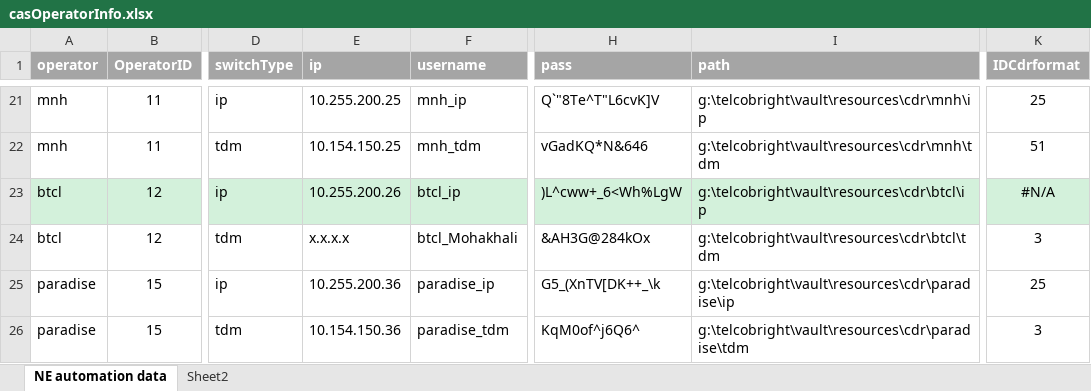
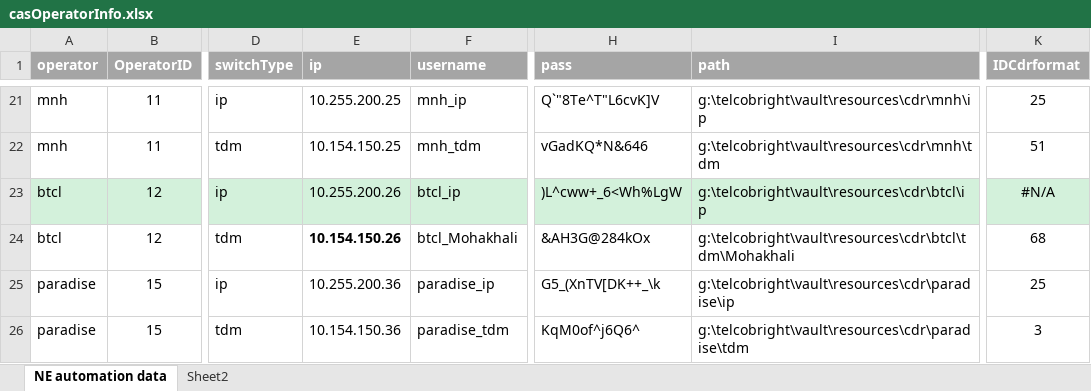
Before and after one commit to pialmmh/telcobright-billing, an Excel workbook: TelcobrightVS13/Projects/UtilInstallConfig/config/_helper/casOperatorInfo.xlsx, sheet NE automation data, drawn as a sheet; only a part is shown, gaps mark what is left out; values as stored, in another font and other column widths than the file's, no borders; the diff names each change by its address in the sheet, - before the commit and + after, or states it on an @@ line.

```diff
--- a/TelcobrightVS13/Projects/UtilInstallConfig/config/_helper/casOperatorInfo.xlsx (sheet NE automation data)
+++ b/TelcobrightVS13/Projects/UtilInstallConfig/config/_helper/casOperatorInfo.xlsx (sheet NE automation data)
-E24 (ip): x.x.x.x
+E24 (ip): 10.154.150.26
-E24 bold: off
+E24 bold: on
-I24 (path): g:\telcobright\vault\resources\cdr\btcl\tdm
+I24 (path): g:\telcobright\vault\resources\cdr\btcl\tdm\Mohakhali
-K24 (IDCdrformat): 3
+K24 (IDCdrformat): 68
```
Also changed, not shown: 4 other files.
